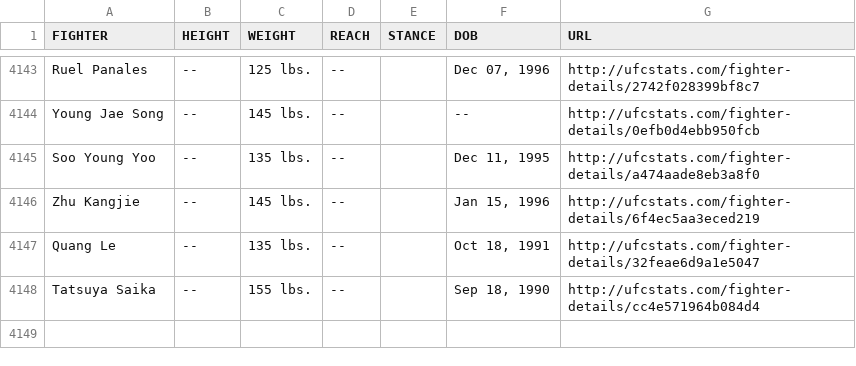
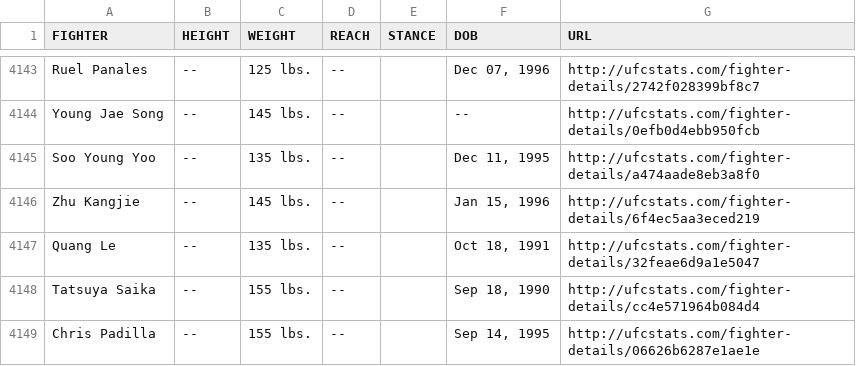
Before and after one commit to rajdesai1/UFC-Stats-Scrap, a CSV file: ufc_fighter_tott.csv, drawn as a sheet; only a part is shown, gaps mark what is left out; the diff names each change by its address in the sheet, - before the commit and + after, or states it on an @@ line.

Commit message:
2024-04-22 data refresh

```diff
--- a/ufc_fighter_tott.csv
+++ b/ufc_fighter_tott.csv
+row 4149: Chris Padilla | -- | 155 lbs. | -- |  | Sep 14, 1995 | http://ufcstats.com/fighter-details/06626b6287e1ae1e
```
Also changed, not shown: ufc_fighter_details.csv.
